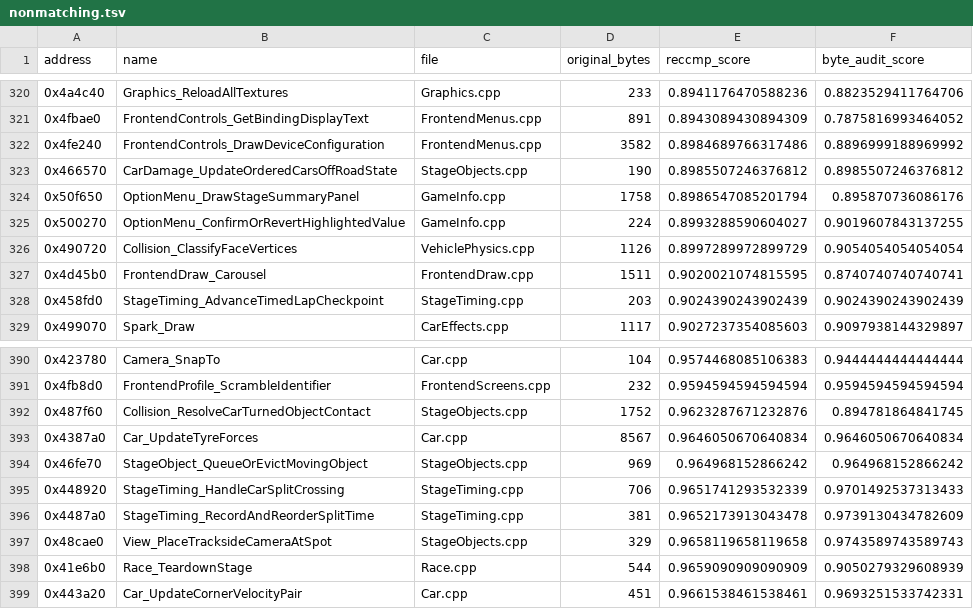
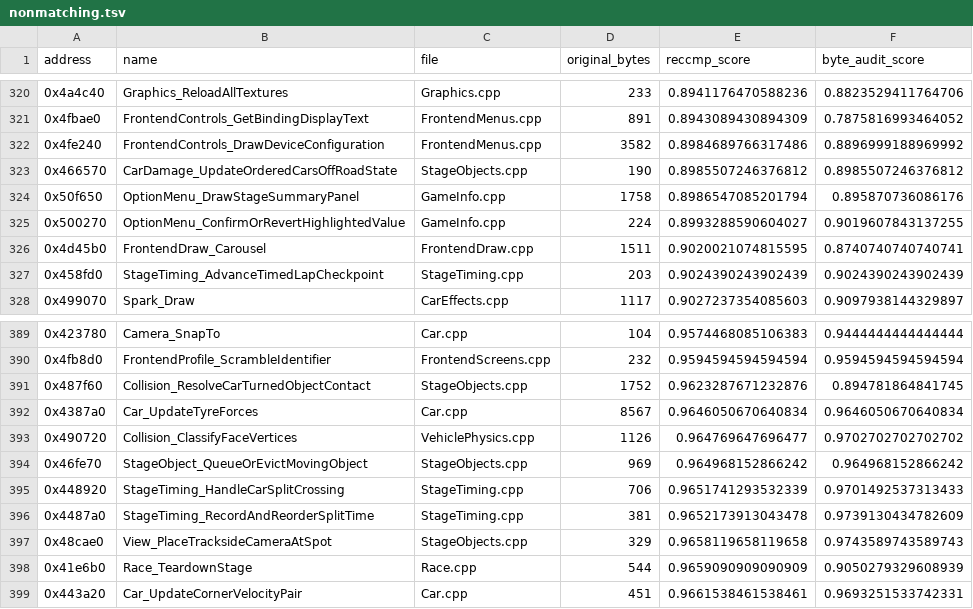
Before and after one commit to pablocpas/CMR2Decomp, a TSV file: CMR2PROGRESS/nonmatching.tsv, drawn as a sheet; only a part is shown, gaps mark what is left out; removed rows and columns are numbered as before the commit, all else as after; the diff names each change by its address in the sheet, - before the commit and + after, or states it on an @@ line.

```diff
--- a/CMR2PROGRESS/nonmatching.tsv
+++ b/CMR2PROGRESS/nonmatching.tsv
-row 326: 0x490720 | Collision_ClassifyFaceVertices | VehiclePhysics.cpp | 1126 | 0.8997289972899729 | 0.9054054054054054
+row 393: 0x490720 | Collision_ClassifyFaceVertices | VehiclePhysics.cpp | 1126 | 0.964769647696477 | 0.9702702702702702
```
Also changed, not shown: scripts/functions.tsv, scripts/renames/010-globals.tsv, 18 other files.
